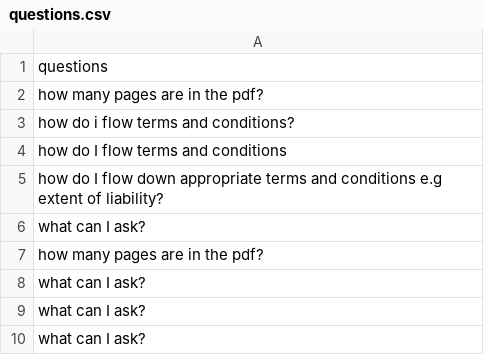
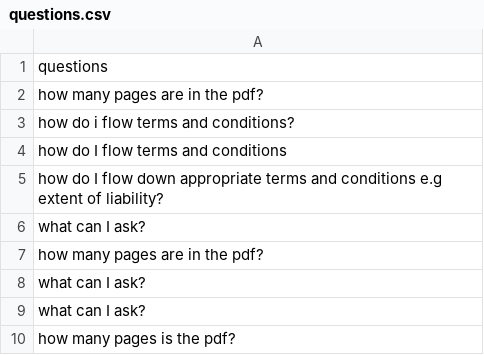
Before and after one commit to jedidiah-oladele/ask-my-pdf, a CSV file: data/questions.csv, drawn as a sheet.

Commit message:
Added question

```diff
--- a/data/questions.csv
+++ b/data/questions.csv
@@ -9,2 +9,2 @@ what can I ask?
 what can I ask?
-what can I ask?
+how many pages is the pdf?
```
